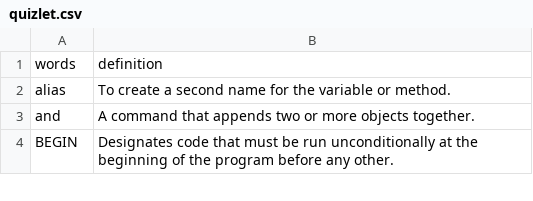
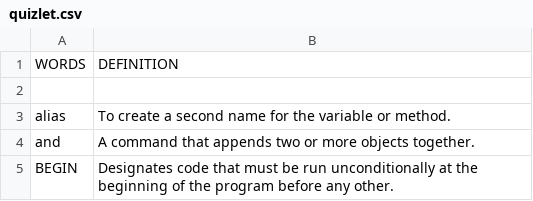
Before and after one commit to scootcho/practice_files, a CSV file: ruby/scrapper/quizlet.csv, drawn as a sheet; only a part is shown; addresses are those after the commit; the diff names each change by its address in the sheet, - before the commit and + after, or states it on an @@ line.

```diff
--- a/ruby/scrapper/quizlet.csv
+++ b/ruby/scrapper/quizlet.csv
+row 1: WORDS | DEFINITION
-row 2: words | definition
+row 2: (empty)
```
Also changed, not shown: 1 other file.
